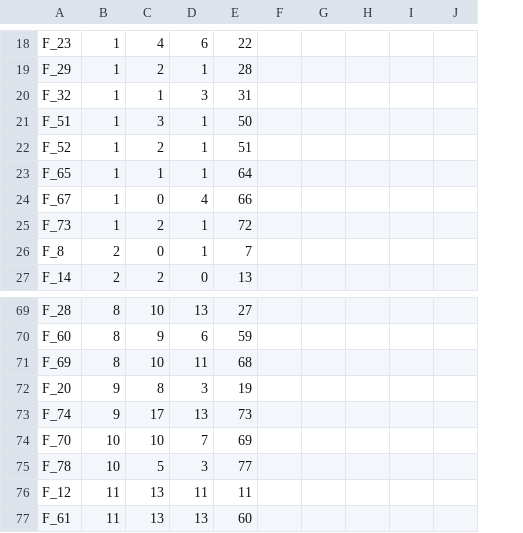
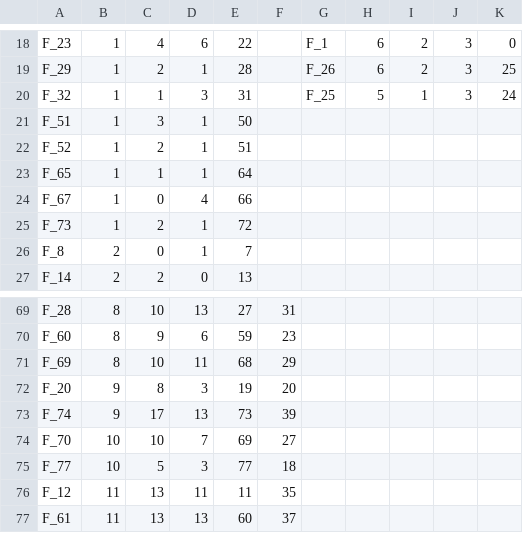
Before and after one commit to thayerAlshaabi/radiomics, a CSV file: src/results/images/TrimmedDataset/Features.csv, drawn as a sheet; only a part is shown, gaps mark what is left out; removed rows and columns are numbered as before the commit, all else as after; the diff covers the shown part only; the diff names each change by its address in the sheet, - before the commit and + after, or states it on an @@ line.

```diff
--- a/src/results/images/TrimmedDataset/Features.csv
+++ b/src/results/images/TrimmedDataset/Features.csv
-column F, empty
+column F, rows 69-77: 31 | 23 | 29 | 20 | 39 | 27 | 18 | 35 | 37
+column K, rows 18-20: 0 | 25 | 24
-G18: (empty)
+G18: F_1
-H18:H19: (empty)
+H18:H19: 6
-I18:I19: (empty)
+I18:I19: 2
-J18:J20: (empty)
+J18:J20: 3
-G19: (empty)
+G19: F_26
-G20: (empty)
+G20: F_25
-H20: (empty)
+H20: 5
-I20: (empty)
+I20: 1
-A75: F_78
+A75: F_77
```
Also changed, not shown: 60 edited cells elsewhere in this file, 8 other files.
